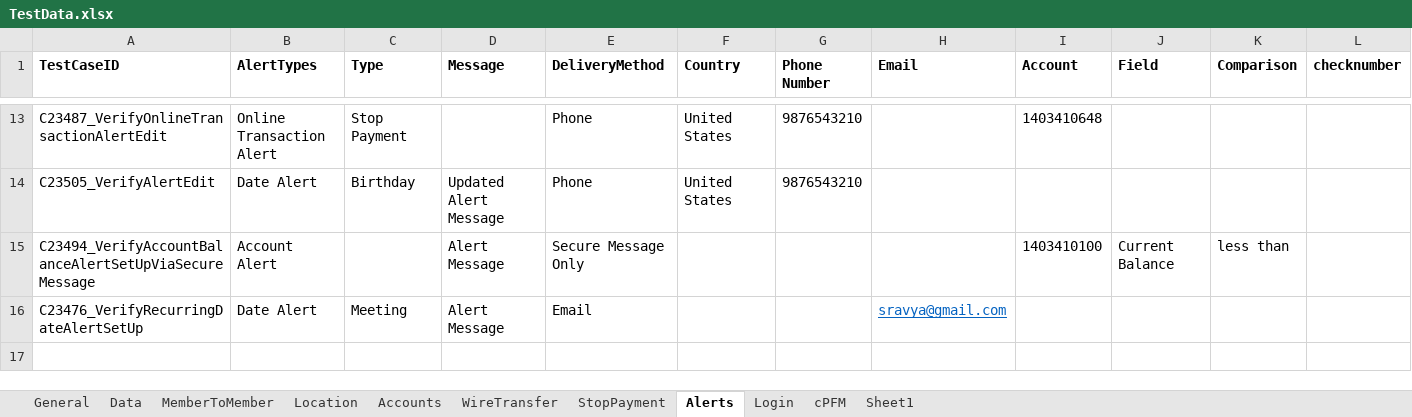
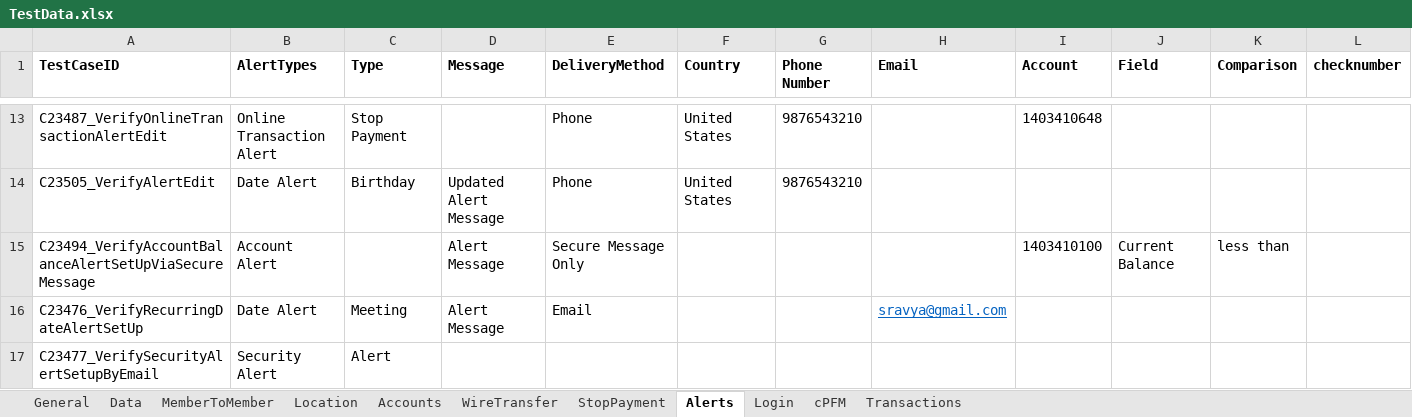
Before and after one commit to mamata-create/TDECUProjects, an Excel workbook: Q2_Automation/src/main/java/com/Resources/TestData.xlsx, sheet Alerts, drawn as a sheet; only a part is shown, gaps mark what is left out; values as stored, in another font and other column widths than the file's, no borders; rows hold the shown columns only; the diff names each change by its address in the sheet, - before the commit and + after, or states it on an @@ line.

```diff
--- a/Q2_Automation/src/main/java/com/Resources/TestData.xlsx (sheet Alerts)
+++ b/Q2_Automation/src/main/java/com/Resources/TestData.xlsx (sheet Alerts)
-sheet tab: Sheet1
+sheet tab: Transactions
+row 17: C23477_VerifySecurityAlertSetupByEmail | Security Alert | Alert
```
Also changed, not shown: sheet General, sheet Transactions, sheet Data, sheet cPFM, 12 other files.
